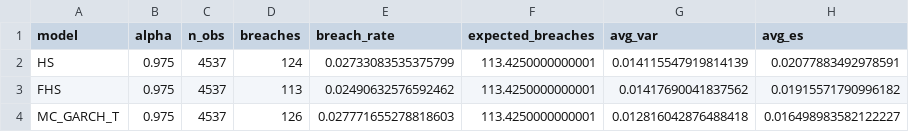
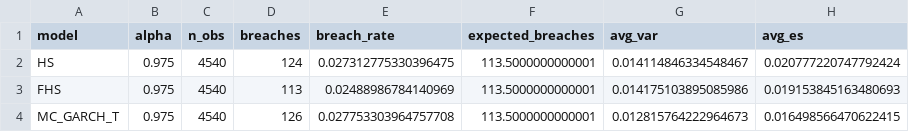
Before and after one commit to BerkBatinARI/garch-risk-forecasting, a CSV file: reports/tables/backtest_summary.csv, drawn as a sheet.

Commit message:
Refresh outputs with latest data

```diff
--- a/reports/tables/backtest_summary.csv
+++ b/reports/tables/backtest_summary.csv
@@ -1,4 +1,4 @@
 model,alpha,n_obs,breaches,breach_rate,expected_breaches,avg_var,avg_es
-HS,0.975,4537,124,0.02733083535375799,113.4250000000001,0.014115547919814139,0.02077883492978591
-FHS,0.975,4537,113,0.02490632576592462,113.4250000000001,0.01417690041837562,0.01915571790996182
-MC_GARCH_T,0.975,4537,126,0.027771655278818603,113.4250000000001,0.012816042876488418,0.016498983582122227
+HS,0.975,4540,124,0.027312775330396475,113.5000000000001,0.014114846334548467,0.020777220747792424
+FHS,0.975,4540,113,0.02488986784140969,113.5000000000001,0.014175103895085986,0.019153845163480693
+MC_GARCH_T,0.975,4540,126,0.027753303964757708,113.5000000000001,0.012815764222964673,0.016498566470622415
```
Also changed, not shown: reports/tables/var_backtests.csv, 3 other files.
